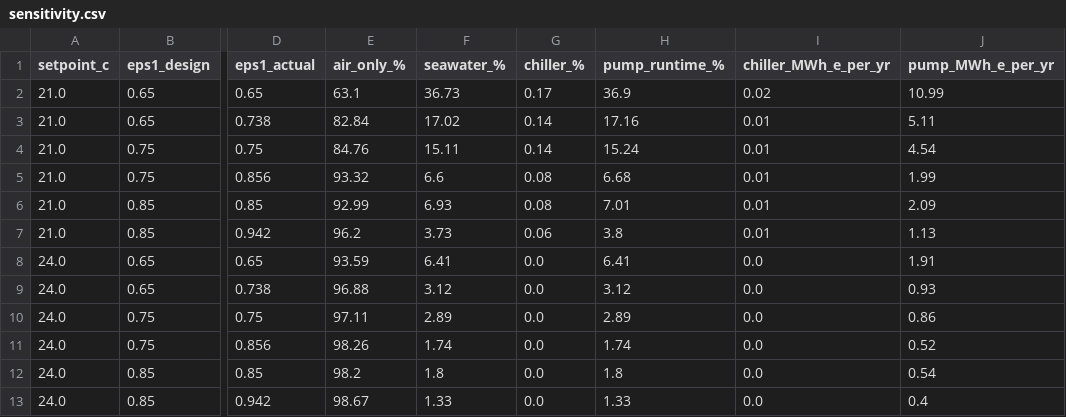
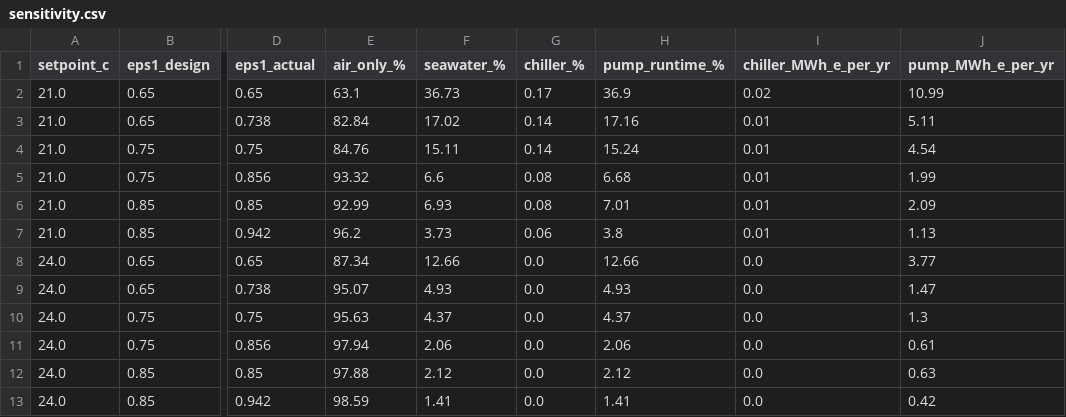
Before and after one commit to sharanankathi/bay-breeze-cooling, a CSV file: results/sensitivity.csv, drawn as a sheet; only a part is shown, gaps mark what is left out; the diff names each change by its address in the sheet, - before the commit and + after, or states it on an @@ line.

```diff
--- a/results/sensitivity.csv
+++ b/results/sensitivity.csv
-E8 (air_only_%): 93.59
+E8 (air_only_%): 87.34
-F8 (seawater_%): 6.41
+F8 (seawater_%): 12.66
-H8 (pump_runtime_%): 6.41
+H8 (pump_runtime_%): 12.66
-J8 (pump_MWh_e_per_yr): 1.91
+J8 (pump_MWh_e_per_yr): 3.77
-E9 (air_only_%): 96.88
+E9 (air_only_%): 95.07
-F9 (seawater_%): 3.12
+F9 (seawater_%): 4.93
-H9 (pump_runtime_%): 3.12
+H9 (pump_runtime_%): 4.93
-J9 (pump_MWh_e_per_yr): 0.93
+J9 (pump_MWh_e_per_yr): 1.47
-E10 (air_only_%): 97.11
+E10 (air_only_%): 95.63
-F10 (seawater_%): 2.89
+F10 (seawater_%): 4.37
-H10 (pump_runtime_%): 2.89
+H10 (pump_runtime_%): 4.37
-J10 (pump_MWh_e_per_yr): 0.86
+J10 (pump_MWh_e_per_yr): 1.3
-E11 (air_only_%): 98.26
+E11 (air_only_%): 97.94
-F11 (seawater_%): 1.74
+F11 (seawater_%): 2.06
-H11 (pump_runtime_%): 1.74
+H11 (pump_runtime_%): 2.06
-J11 (pump_MWh_e_per_yr): 0.52
+J11 (pump_MWh_e_per_yr): 0.61
-E12 (air_only_%): 98.2
+E12 (air_only_%): 97.88
-F12 (seawater_%): 1.8
+F12 (seawater_%): 2.12
-H12 (pump_runtime_%): 1.8
+H12 (pump_runtime_%): 2.12
-J12 (pump_MWh_e_per_yr): 0.54
+J12 (pump_MWh_e_per_yr): 0.63
-E13 (air_only_%): 98.67
+E13 (air_only_%): 98.59
-F13 (seawater_%): 1.33
+F13 (seawater_%): 1.41
-H13 (pump_runtime_%): 1.33
+H13 (pump_runtime_%): 1.41
-J13 (pump_MWh_e_per_yr): 0.4
+J13 (pump_MWh_e_per_yr): 0.42
```
Also changed, not shown: results/energy_sensitivity.csv, 29 other files.
